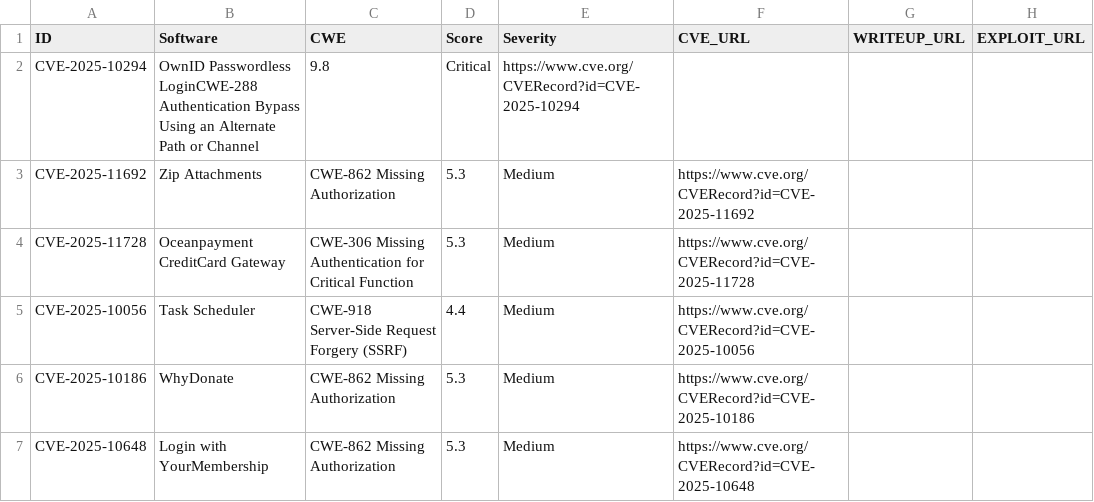
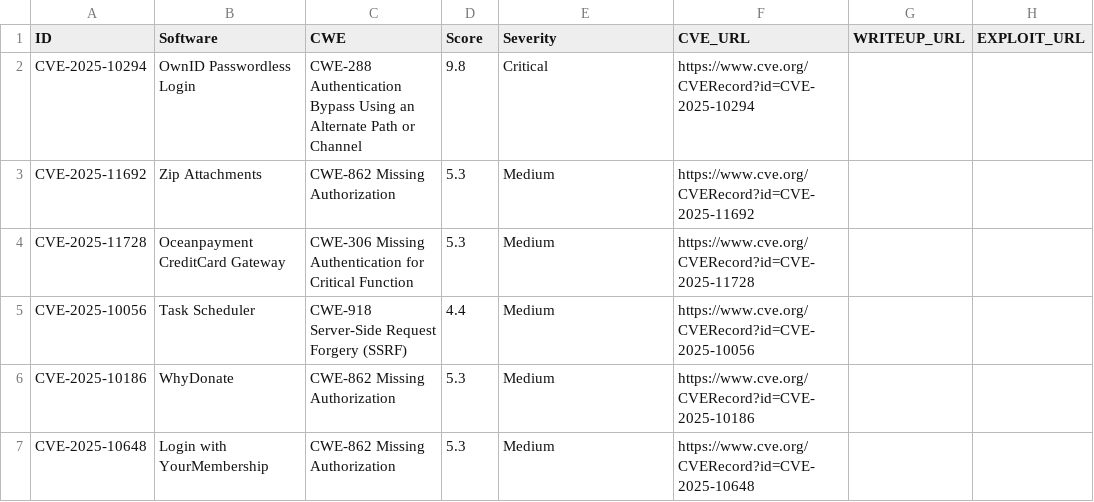
Before and after one commit to jFriedli/jFriedli.github.io, a CSV file: cves.csv, drawn as a sheet; only a part is shown.

Commit message:
Update cves.csv

```diff
--- a/cves.csv
+++ b/cves.csv
@@ -1,3 +1,3 @@
 ID,Software,CWE,Score,Severity,CVE_URL,WRITEUP_URL,EXPLOIT_URL
-CVE-2025-10294,OwnID Passwordless LoginCWE-288 Authentication Bypass Using an Alternate Path or Channel,9.8,Critical,https://www.cve.org/CVERecord?id=CVE-2025-10294,,
+CVE-2025-10294,OwnID Passwordless Login,CWE-288 Authentication Bypass Using an Alternate Path or Channel,9.8,Critical,https://www.cve.org/CVERecord?id=CVE-2025-10294,,
 CVE-2025-11692,Zip Attachments,CWE-862 Missing Authorization,5.3,Medium,https://www.cve.org/CVERecord?id=CVE-2025-11692,,
```
